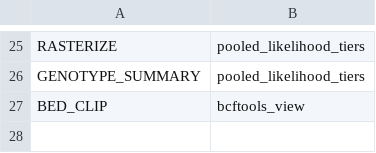
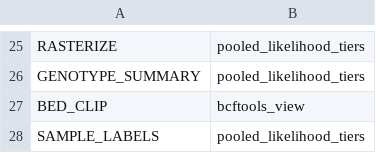
Before and after one commit to sawers-rellan-labs/zealgt-old, a TSV file: envs/process_aliases.tsv, drawn as a sheet; only a part is shown, gaps mark what is left out; the diff names each change by its address in the sheet, - before the commit and + after, or states it on an @@ line.

```diff
--- a/envs/process_aliases.tsv
+++ b/envs/process_aliases.tsv
+row 28: SAMPLE_LABELS | pooled_likelihood_tiers
```
Also changed, not shown: 27 other files.
